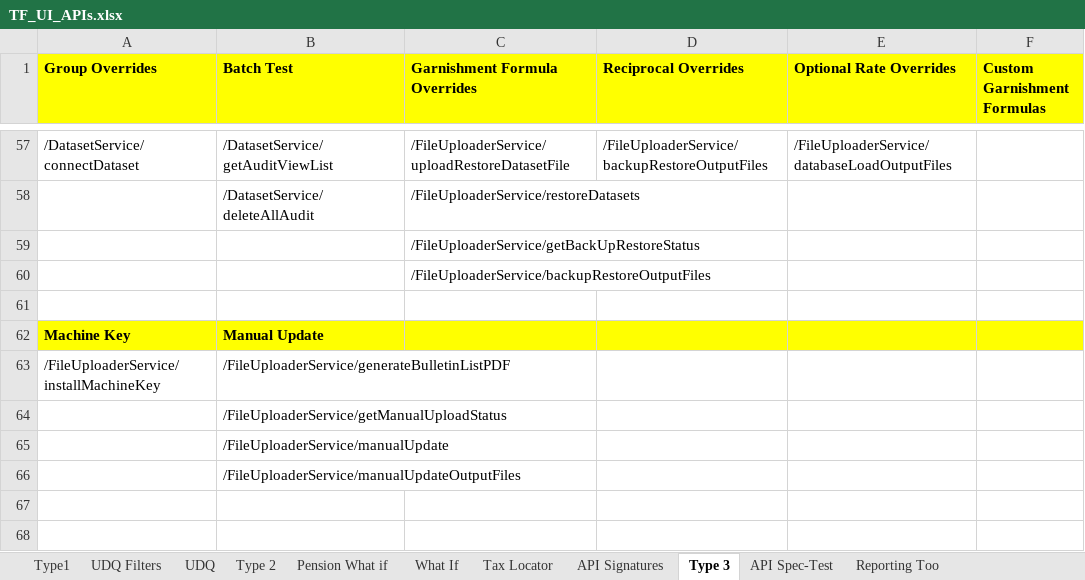
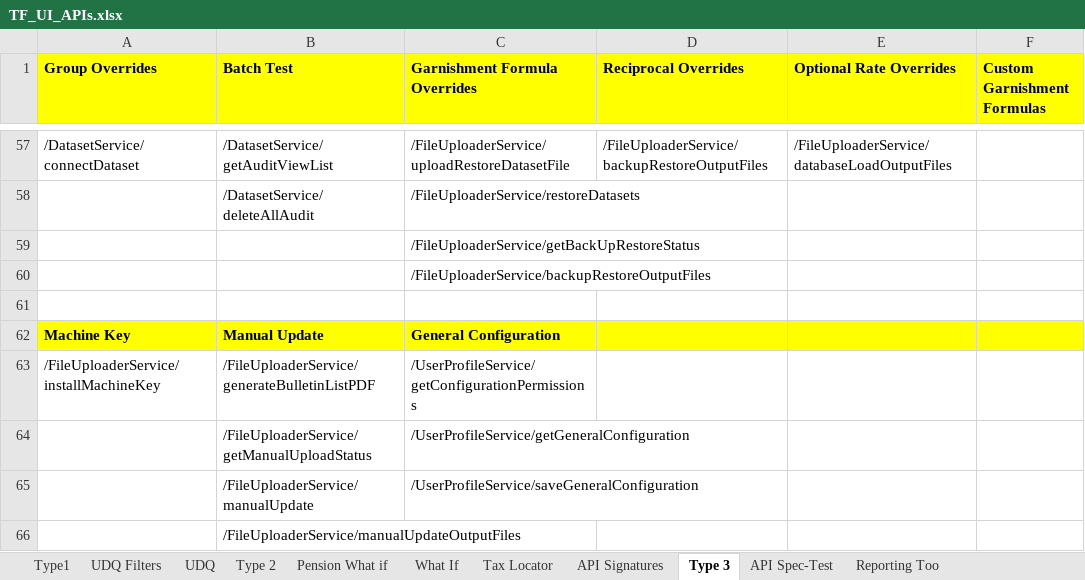
Before and after one commit to winitnaek/tf-new-arch-artifacts-TFPH215042021, an Excel workbook: TF_UI_APIs.xlsx, sheet Type 3, drawn as a sheet; only a part is shown, gaps mark what is left out; values as stored, in another font and other column widths than the file's, no borders; the diff names each change by its address in the sheet, - before the commit and + after, or states it on an @@ line.

Commit message:
General Configuration API

```diff
--- a/TF_UI_APIs.xlsx (sheet Type 3)
+++ b/TF_UI_APIs.xlsx (sheet Type 3)
-C62 (Garnishment Formula Overrides): (empty)
+C62 (Garnishment Formula Overrides): General Configuration
-C63 (Garnishment Formula Overrides): (empty)
+C63 (Garnishment Formula Overrides): /UserProfileService/getConfigurationPermissions
-C64 (Garnishment Formula Overrides): (empty)
+C64 (Garnishment Formula Overrides): /UserProfileService/getGeneralConfiguration
-C65 (Garnishment Formula Overrides): (empty)
+C65 (Garnishment Formula Overrides): /UserProfileService/saveGeneralConfiguration
```
